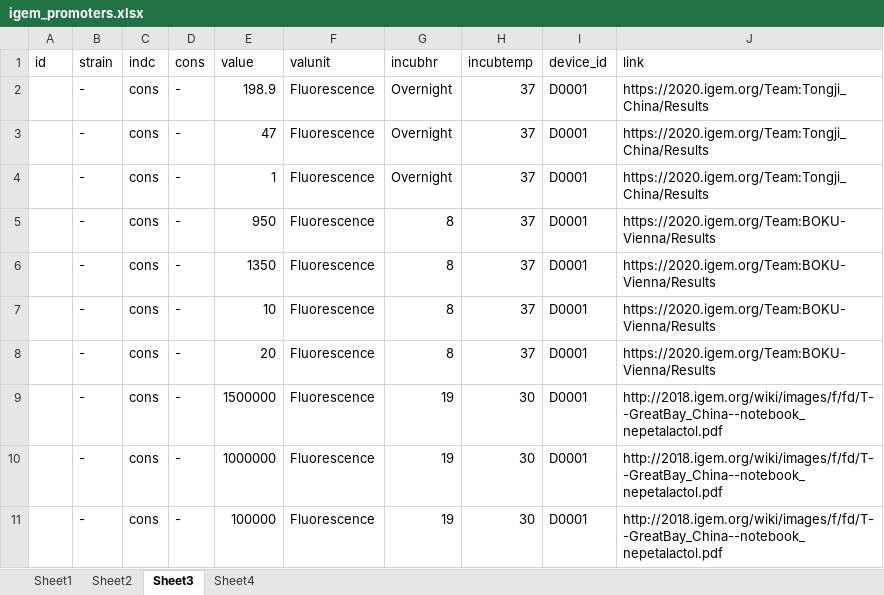
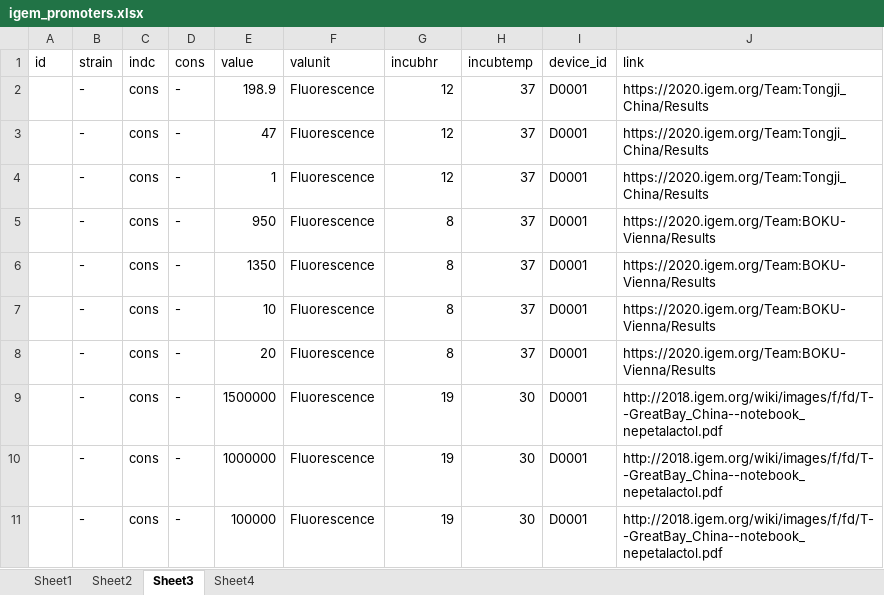
Before and after one commit to seokjin-oh/igemE, an Excel workbook: igem_promoters.xlsx, sheet Sheet3, drawn as a sheet; values as stored, in another font and other column widths than the file's, no borders; the diff names each change by its address in the sheet, - before the commit and + after, or states it on an @@ line.

```diff
--- a/igem_promoters.xlsx (sheet Sheet3)
+++ b/igem_promoters.xlsx (sheet Sheet3)
-G2:G4 (incubhr): Overnight
+G2:G4 (incubhr): 12
```
Also changed, not shown: 1 other file.
